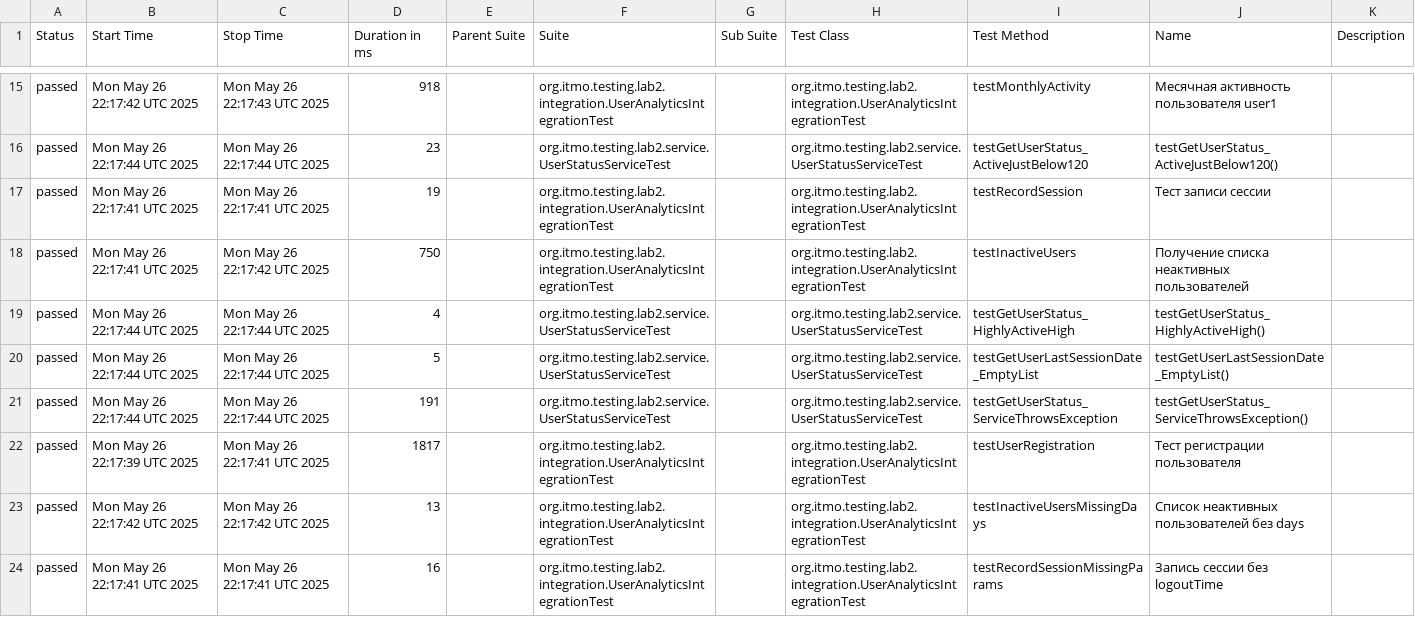
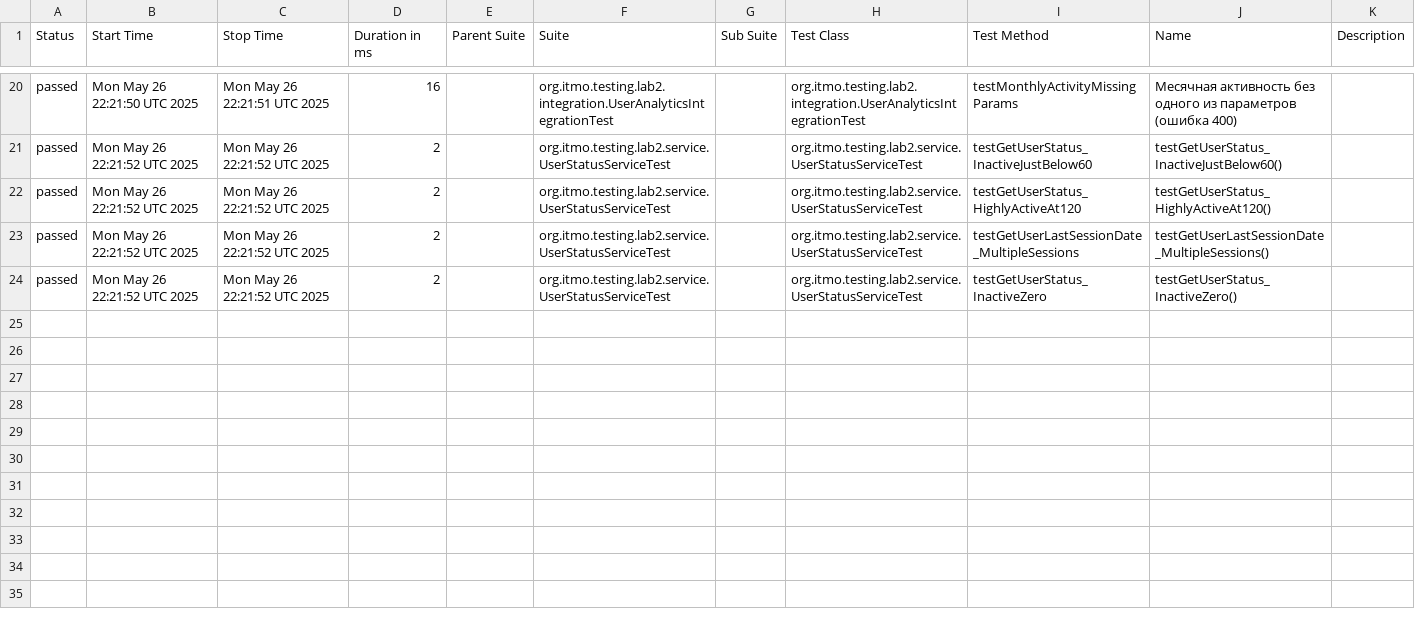
Before and after one commit to Annadobr2/testsoftware2lab, a CSV file: allureReport/data/suites.csv, drawn as a sheet; only a part is shown, gaps mark what is left out; the diff covers the shown part only.

```diff
--- a/allureReport/data/suites.csv
+++ b/allureReport/data/suites.csv
@@ -15,10 +20,5 @@
-"passed","Mon May 26 22:17:42 UTC 2025","Mon May 26 22:17:43 UTC 2025","918","","org.itmo.testing.lab2.integration.UserAnalyticsIntegrationTest","","org.itmo.testing.lab2.integration.UserAnalyticsIntegrationTest","testMonthlyActivity","Месячная активность пользователя user1",""
-"passed","Mon May 26 22:17:44 UTC 2025","Mon May 26 22:17:44 UTC 2025","23","","org.itmo.testing.lab2.service.UserStatusServiceTest","","org.itmo.testing.lab2.service.UserStatusServiceTest","testGetUserStatus_ActiveJustBelow120","testGetUserStatus_ActiveJustBelow120()",""
-"passed","Mon May 26 22:17:41 UTC 2025","Mon May 26 22:17:41 UTC 2025","19","","org.itmo.testing.lab2.integration.UserAnalyticsIntegrationTest","","org.itmo.testing.lab2.integration.UserAnalyticsIntegrationTest","testRecordSession","Тест записи сессии",""
-"passed","Mon May 26 22:17:41 UTC 2025","Mon May 26 22:17:42 UTC 2025","750","","org.itmo.testing.lab2.integration.UserAnalyticsIntegrationTest","","org.itmo.testing.lab2.integration.UserAnalyticsIntegrationTest","testInactiveUsers","Получение списка неактивных пользователей",""
-"passed","Mon May 26 22:17:44 UTC 2025","Mon May 26 22:17:44 UTC 2025","4","","org.itmo.testing.lab2.service.UserStatusServiceTest","","org.itmo.testing.lab2.service.UserStatusServiceTest","testGetUserStatus_HighlyActiveHigh","testGetUserStatus_HighlyActiveHigh()",""
-"passed","Mon May 26 22:17:44 UTC 2025","Mon May 26 22:17:44 UTC 2025","5","","org.itmo.testing.lab2.service.UserStatusServiceTest","","org.itmo.testing.lab2.service.UserStatusServiceTest","testGetUserLastSessionDate_EmptyList","testGetUserLastSessionDate_EmptyList()",""
-"passed","Mon May 26 22:17:44 UTC 2025","Mon May 26 22:17:44 UTC 2025","191","","org.itmo.testing.lab2.service.UserStatusServiceTest","","org.itmo.testing.lab2.service.UserStatusServiceTest","testGetUserStatus_ServiceThrowsException","testGetUserStatus_ServiceThrowsException()",""
-"passed","Mon May 26 22:17:39 UTC 2025","Mon May 26 22:17:41 UTC 2025","1817","","org.itmo.testing.lab2.integration.UserAnalyticsIntegrationTest","","org.itmo.testing.lab2.integration.UserAnalyticsIntegrationTest","testUserRegistration","Тест регистрации пользователя",""
-"passed","Mon May 26 22:17:42 UTC 2025","Mon May 26 22:17:42 UTC 2025","13","","org.itmo.testing.lab2.integration.UserAnalyticsIntegrationTest","","org.itmo.testing.lab2.integration.UserAnalyticsIntegrationTest","testInactiveUsersMissingDays","Список неактивных пользователей без days",""
-"passed","Mon May 26 22:17:41 UTC 2025","Mon May 26 22:17:41 UTC 2025","16","","org.itmo.testing.lab2.integration.UserAnalyticsIntegrationTest","","org.itmo.testing.lab2.integration.UserAnalyticsIntegrationTest","testRecordSessionMissingParams","Запись сессии без logoutTime",""
+"passed","Mon May 26 22:21:50 UTC 2025","Mon May 26 22:21:51 UTC 2025","16","","org.itmo.testing.lab2.integration.UserAnalyticsIntegrationTest","","org.itmo.testing.lab2.integration.UserAnalyticsIntegrationTest","testMonthlyActivityMissingParams","Месячная активность без одного из параметров (ошибка 400)",""
+"passed","Mon May 26 22:21:52 UTC 2025","Mon May 26 22:21:52 UTC 2025","2","","org.itmo.testing.lab2.service.UserStatusServiceTest","","org.itmo.testing.lab2.service.UserStatusServiceTest","testGetUserStatus_InactiveJustBelow60","testGetUserStatus_InactiveJustBelow60()",""
+"passed","Mon May 26 22:21:52 UTC 2025","Mon May 26 22:21:52 UTC 2025","2","","org.itmo.testing.lab2.service.UserStatusServiceTest","","org.itmo.testing.lab2.service.UserStatusServiceTest","testGetUserStatus_HighlyActiveAt120","testGetUserStatus_HighlyActiveAt120()",""
+"passed","Mon May 26 22:21:52 UTC 2025","Mon May 26 22:21:52 UTC 2025","2","","org.itmo.testing.lab2.service.UserStatusServiceTest","","org.itmo.testing.lab2.service.UserStatusServiceTest","testGetUserLastSessionDate_MultipleSessions","testGetUserLastSessionDate_MultipleSessions()",""
+"passed","Mon May 26 22:21:52 UTC 2025","Mon May 26 22:21:52 UTC 2025","2","","org.itmo.testing.lab2.service.UserStatusServiceTest","","org.itmo.testing.lab2.service.UserStatusServiceTest","testGetUserStatus_InactiveZero","testGetUserStatus_InactiveZero()",""
```
Also changed, not shown: 5 added rows and 60 edited cells elsewhere in this file, 59 other files.
